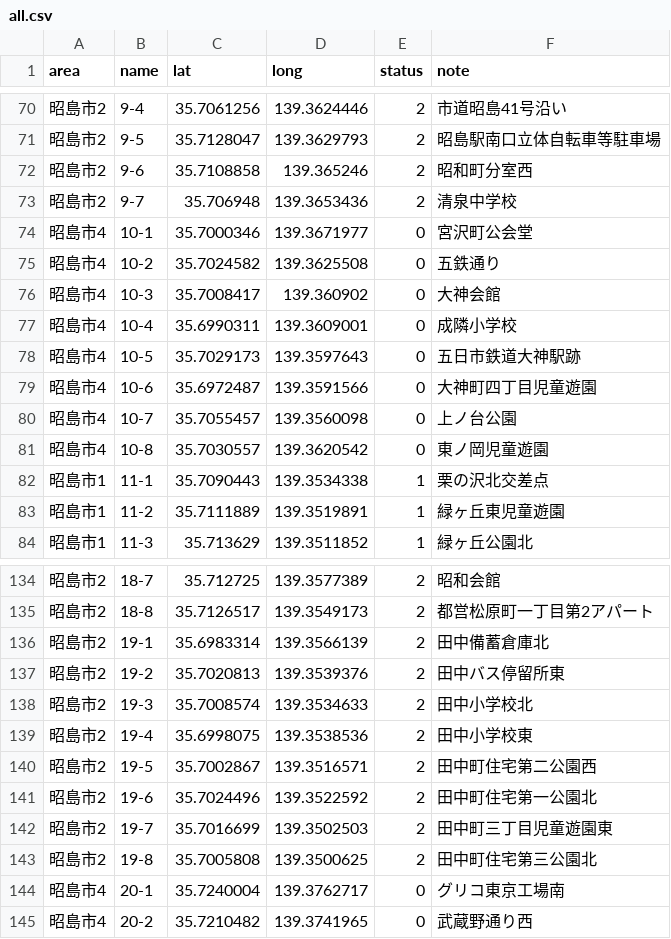
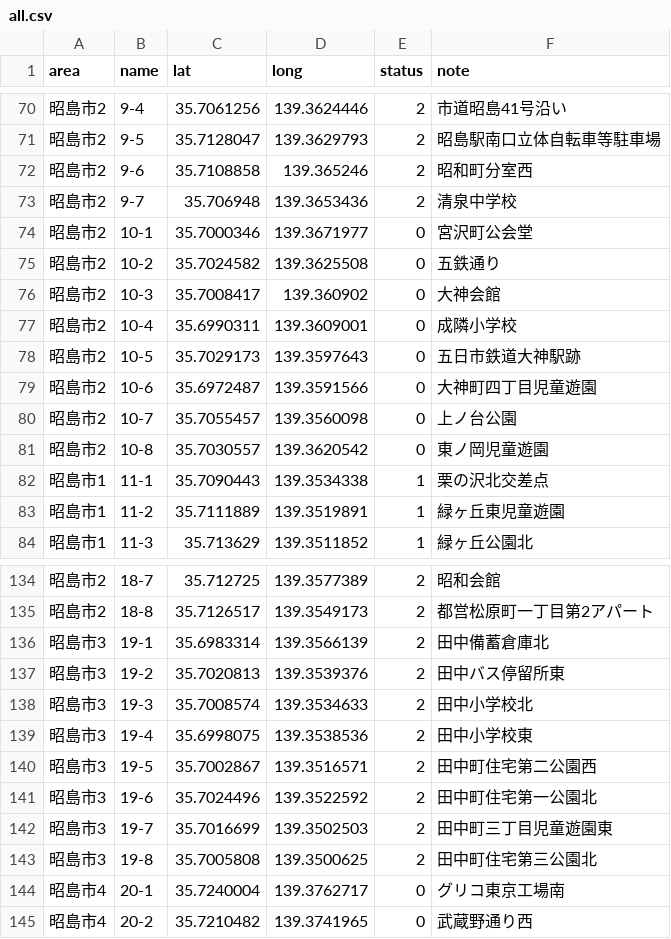
Before and after one commit to yuukiner/akishima2025, a CSV file: public/data/all.csv, drawn as a sheet; only a part is shown, gaps mark what is left out.

```diff
--- a/public/data/all.csv
+++ b/public/data/all.csv
@@ -73,10 +73,10 @@ area,name,lat,long,status,note
 昭島市2,9-7,35.706948,139.3653436,2,清泉中学校
-昭島市4,10-1,35.7000346,139.3671977,0,宮沢町公会堂
-昭島市4,10-2,35.7024582,139.3625508,0,五鉄通り
-昭島市4,10-3,35.7008417,139.360902,0,大神会館
-昭島市4,10-4,35.6990311,139.3609001,0,成隣小学校
-昭島市4,10-5,35.7029173,139.3597643,0,五日市鉄道大神駅跡
-昭島市4,10-6,35.6972487,139.3591566,0,大神町四丁目児童遊園
-昭島市4,10-7,35.7055457,139.3560098,0,上ノ台公園
-昭島市4,10-8,35.7030557,139.3620542,0,東ノ岡児童遊園
+昭島市2,10-1,35.7000346,139.3671977,0,宮沢町公会堂
+昭島市2,10-2,35.7024582,139.3625508,0,五鉄通り
+昭島市2,10-3,35.7008417,139.360902,0,大神会館
+昭島市2,10-4,35.6990311,139.3609001,0,成隣小学校
+昭島市2,10-5,35.7029173,139.3597643,0,五日市鉄道大神駅跡
+昭島市2,10-6,35.6972487,139.3591566,0,大神町四丁目児童遊園
+昭島市2,10-7,35.7055457,139.3560098,0,上ノ台公園
+昭島市2,10-8,35.7030557,139.3620542,0,東ノ岡児童遊園
 昭島市1,11-1,35.7090443,139.3534338,1,栗の沢北交差点
@@ -135,10 +135,10 @@ area,name,lat,long,status,note
 昭島市2,18-8,35.7126517,139.3549173,2,都営松原町一丁目第2アパート
-昭島市2,19-1,35.6983314,139.3566139,2,田中備蓄倉庫北
-昭島市2,19-2,35.7020813,139.3539376,2,田中バス停留所東
-昭島市2,19-3,35.7008574,139.3534633,2,田中小学校北
-昭島市2,19-4,35.6998075,139.3538536,2,田中小学校東
-昭島市2,19-5,35.7002867,139.3516571,2,田中町住宅第二公園西
-昭島市2,19-6,35.7024496,139.3522592,2,田中町住宅第一公園北
-昭島市2,19-7,35.7016699,139.3502503,2,田中町三丁目児童遊園東
-昭島市2,19-8,35.7005808,139.3500625,2,田中町住宅第三公園北
+昭島市3,19-1,35.6983314,139.3566139,2,田中備蓄倉庫北
+昭島市3,19-2,35.7020813,139.3539376,2,田中バス停留所東
+昭島市3,19-3,35.7008574,139.3534633,2,田中小学校北
+昭島市3,19-4,35.6998075,139.3538536,2,田中小学校東
+昭島市3,19-5,35.7002867,139.3516571,2,田中町住宅第二公園西
+昭島市3,19-6,35.7024496,139.3522592,2,田中町住宅第一公園北
+昭島市3,19-7,35.7016699,139.3502503,2,田中町三丁目児童遊園東
+昭島市3,19-8,35.7005808,139.3500625,2,田中町住宅第三公園北
 昭島市4,20-1,35.7240004,139.3762717,0,グリコ東京工場南
```
Also changed, not shown: 7 other files.
